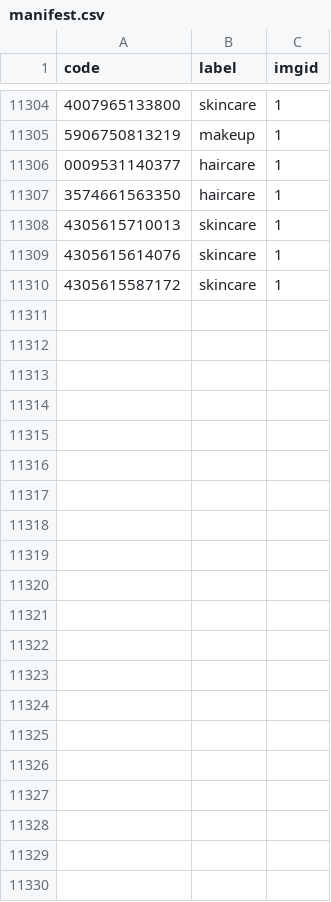
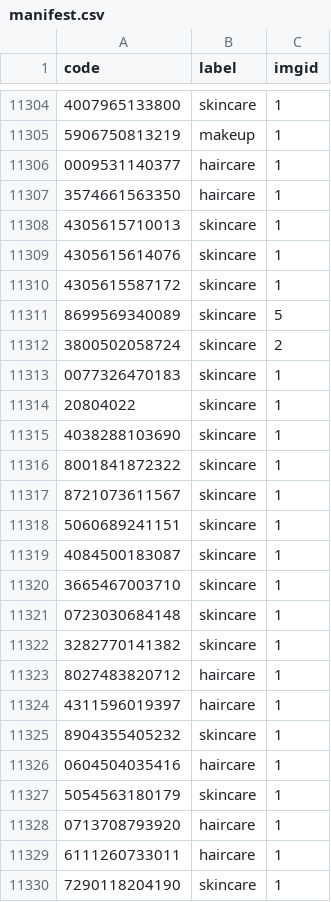
Before and after one commit to linettekuhn/cosmetic-expiry-scanner, a CSV file: backend/data/raw/manifest.csv, drawn as a sheet; only a part is shown, gaps mark what is left out.

```diff
--- a/backend/data/raw/manifest.csv
+++ b/backend/data/raw/manifest.csv
@@ -11310 +11310,21 @@ code,label,imgid
 4305615587172,skincare,1
+8699569340089,skincare,5
+3800502058724,skincare,2
+0077326470183,skincare,1
+20804022,skincare,1
+4038288103690,skincare,1
+8001841872322,skincare,1
+8721073611567,skincare,1
+5060689241151,skincare,1
+4084500183087,skincare,1
+3665467003710,skincare,1
+0723030684148,skincare,1
+3282770141382,skincare,1
+8027483820712,haircare,1
+4311596019397,haircare,1
+8904355405232,skincare,1
+0604504035416,haircare,1
+5054563180179,skincare,1
+0713708793920,haircare,1
+6111260733011,haircare,1
+7290118204190,skincare,1
```
Also changed, not shown: 3 other files.
